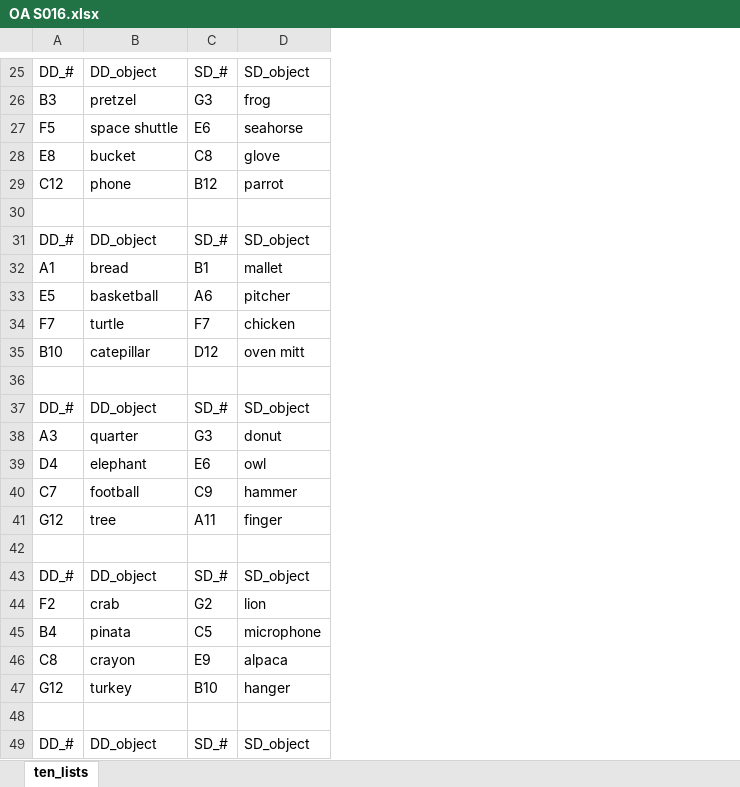
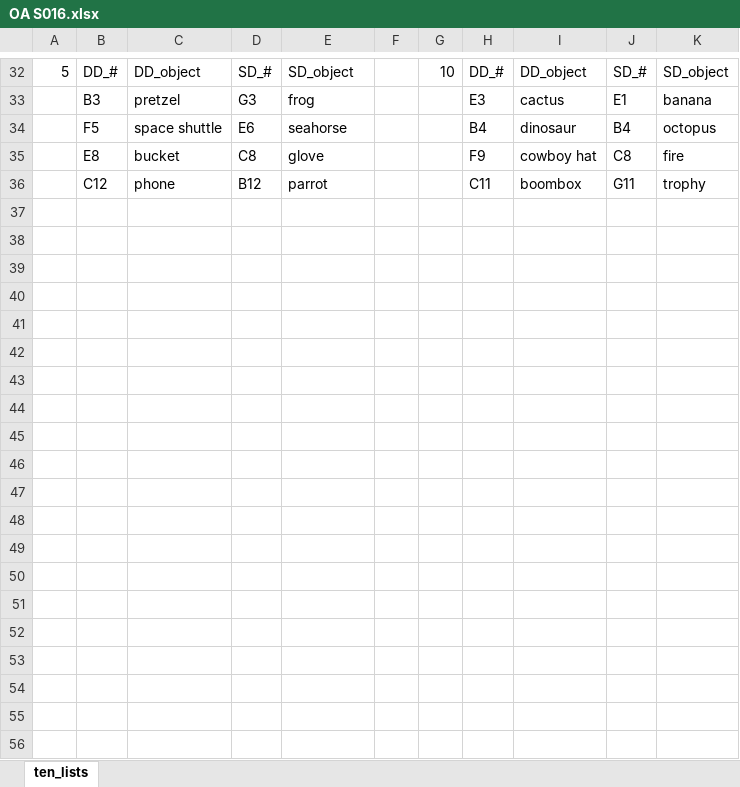
Before and after one commit to alanamuller/inflatable-project, an Excel workbook: outputs/complete_lists/Older Adults/OA S016.xlsx, sheet ten_lists, drawn as a sheet; only a part is shown, gaps mark what is left out; values as stored, in another font and other column widths than the file's, no borders; removed rows and columns are numbered as before the commit, all else as after; the diff covers the shown part only; the diff names each change by its address in the sheet, - before the commit and + after, or states it on an @@ line.

Commit message:
formatted an OA list

```diff
--- a/outputs/complete_lists/Older Adults/OA S016.xlsx (sheet ten_lists)
+++ b/outputs/complete_lists/Older Adults/OA S016.xlsx (sheet ten_lists)
+column A, row 32: 5
+column F, empty
+column G, row 32: 10
+column H, rows 32-36: DD_# | E3 | B4 | F9 | C11
+column I, rows 32-36: DD_object | cactus | dinosaur | cowboy hat | boombox
+column J, rows 32-36: SD_# | E1 | B4 | C8 | G11
+column K, rows 32-36: SD_object | banana | octopus | fire | trophy
-row 30: (empty)
-row 31: DD_# | DD_object | SD_# | SD_object
-row 32: A1 | bread | B1 | mallet
-row 33: E5 | basketball | A6 | pitcher
-row 34: F7 | turtle | F7 | chicken
-row 35: B10 | catepillar | D12 | oven mitt
-row 36: (empty)
-row 37: DD_# | DD_object | SD_# | SD_object
-row 38: A3 | quarter | G3 | donut
-row 39: D4 | elephant | E6 | owl
-row 40: C7 | football | C9 | hammer
-row 41: G12 | tree | A11 | finger
-row 42: (empty)
-row 43: DD_# | DD_object | SD_# | SD_object
-row 44: F2 | crab | G2 | lion
-row 45: B4 | pinata | C5 | microphone
-row 46: C8 | crayon | E9 | alpaca
-row 47: G12 | turkey | B10 | hanger
-row 48: (empty)
-row 49: DD_# | DD_object | SD_# | SD_object
```
Also changed, not shown: 7 added rows and 22 removed rows elsewhere in this sheet.
